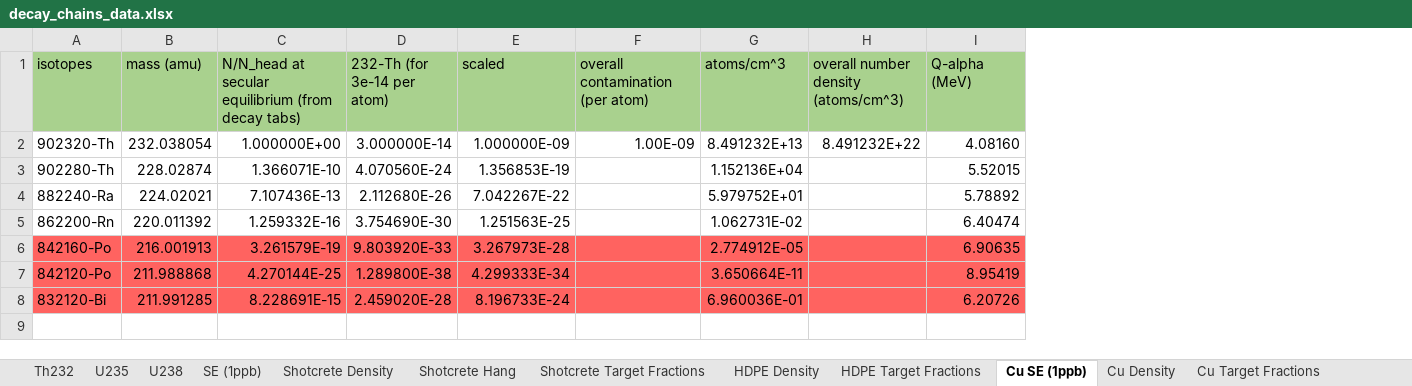
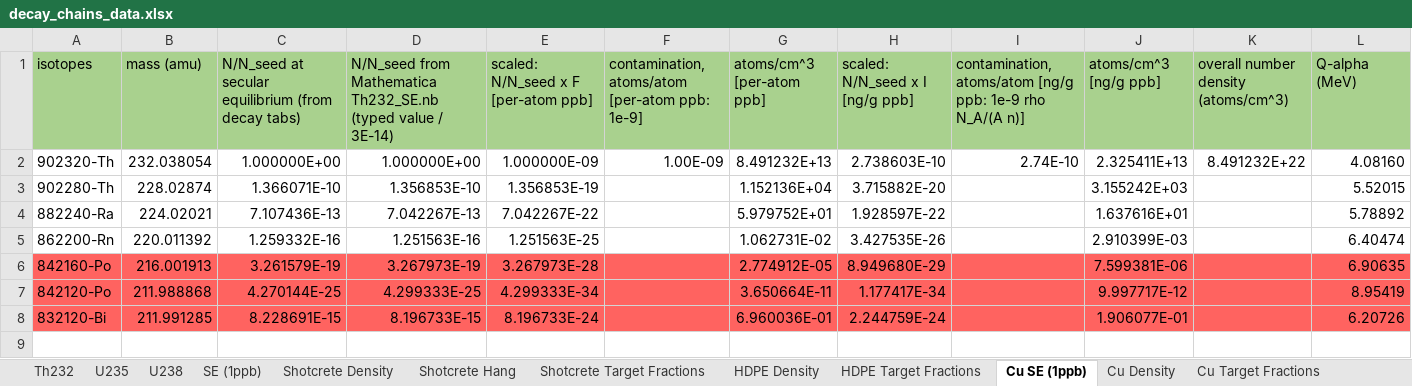
Before and after one commit to villano-lab/n-elec-scattering, an Excel workbook: 2-Flux/SOURCES/sources_running/data/raw_sources_IO/decay_chains_data.xlsx, sheet Cu SE (1ppb), drawn as a sheet; only a part is shown; values as stored, in another font and other column widths than the file's, no borders; removed rows and columns are numbered as before the commit, all else as after; the diff covers the shown part only; the diff names each change by its address in the sheet, - before the commit and + after, or states it on an @@ line.

```diff
--- a/2-Flux/SOURCES/sources_running/data/raw_sources_IO/decay_chains_data.xlsx (sheet Cu SE (1ppb))
+++ b/2-Flux/SOURCES/sources_running/data/raw_sources_IO/decay_chains_data.xlsx (sheet Cu SE (1ppb))
-column D (232-Th (for 3e-14 per atom)), rows 2-8: 3.000000E-14 | 4.070560E-24 | 2.112680E-26 | 3.754690E-30 | 9.803920E-33 | 1.289800E-38 | 2.459020E-28
+column D, rows 1-8: N/N_seed from Mathematica Th232_SE.nb (typed value / 3E-14) | 1.000000E+00 | 1.356853E-10 | 7.042267E-13 | 1.251563E-16 | 3.267973E-19 | 4.299333E-25 | 8.196733E-15
+column H (scaled: N/N_seed x I [ng/g ppb]), rows 2-8: 2.738603E-10 | 3.715882E-20 | 1.928597E-22 | 3.427535E-26 | 8.949680E-29 | 1.177417E-34 | 2.244759E-24
+column I, rows 1-2: contamination, atoms/atom [ng/g ppb: 1e-9 rho N_A/(A n)] | 2.74E-10
+column J (atoms/cm^3 [ng/g ppb]), rows 2-8: 2.325411E+13 | 3.155242E+03 | 1.637616E+01 | 2.910399E-03 | 7.599381E-06 | 9.997717E-12 | 1.906077E-01
-C1: N/N_head at secular…
+C1: N/N_seed at secular…
-E1: scaled
+E1: scaled: N/N_seed x F [per-atom ppb]
-F1: overall contamination (per atom)
+F1: contamination, atoms/atom [per-atom ppb: 1e-9]
-G1: atoms/cm^3
+G1: atoms/cm^3 [per-atom ppb]
```
Also changed, not shown: 4 added rows and 11 edited cells elsewhere in this sheet, sheet SE (1ppb), formulas that keep their value.
